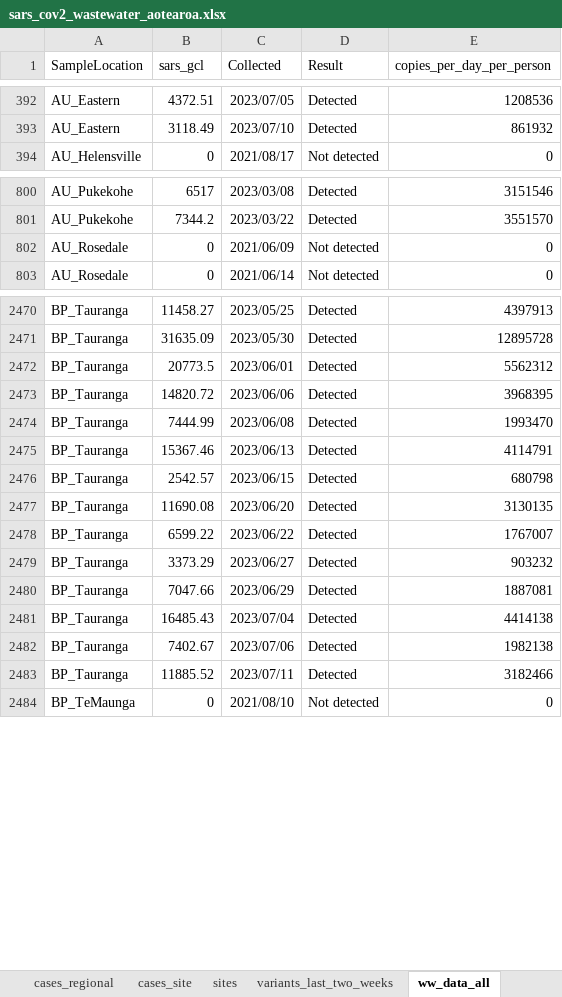
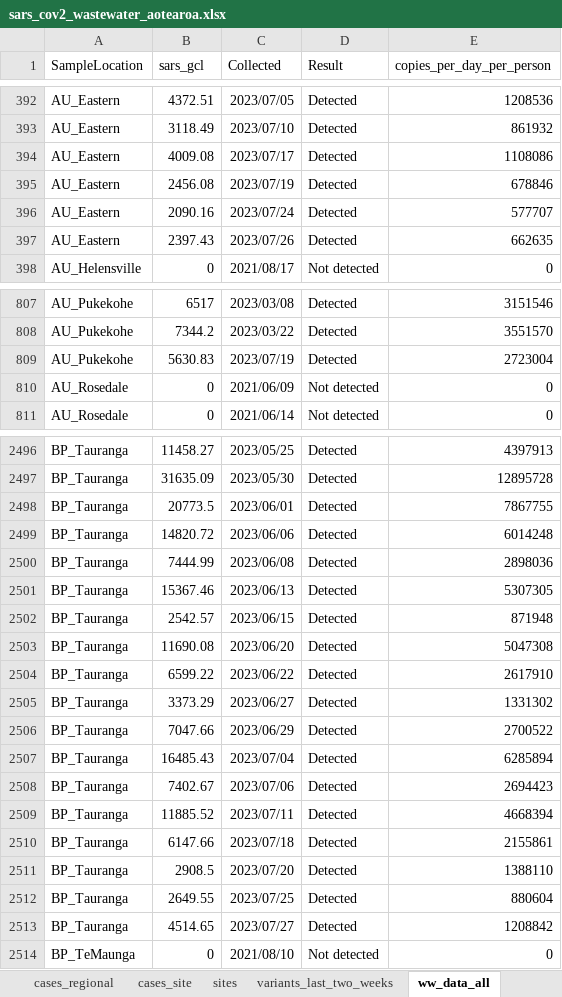
Before and after one commit to ESR-NZ/covid_in_wastewater, an Excel workbook: data/sars_cov2_wastewater_aotearoa.xlsx, sheet ww_data_all, drawn as a sheet; only a part is shown, gaps mark what is left out; values as stored, in another font and other column widths than the file's, no borders; table styles not drawn; addresses are those after the commit; the diff covers the shown part only; the diff names each change by its address in the sheet, - before the commit and + after, or states it on an @@ line.

Commit message:
Data for week ending 30 July 2023

```diff
--- a/data/sars_cov2_wastewater_aotearoa.xlsx (sheet ww_data_all)
+++ b/data/sars_cov2_wastewater_aotearoa.xlsx (sheet ww_data_all)
+row 394: AU_Eastern | 4009.08 | 2023/07/17 | Detected | 1108086
+row 395: AU_Eastern | 2456.08 | 2023/07/19 | Detected | 678846
+row 396: AU_Eastern | 2090.16 | 2023/07/24 | Detected | 577707
+row 397: AU_Eastern | 2397.43 | 2023/07/26 | Detected | 662635
+row 809: AU_Pukekohe | 5630.83 | 2023/07/19 | Detected | 2723004
-E2498 (copies_per_day_per_person): 5562312
+E2498 (copies_per_day_per_person): 7867755
-E2499 (copies_per_day_per_person): 3968395
+E2499 (copies_per_day_per_person): 6014248
-E2500 (copies_per_day_per_person): 1993470
+E2500 (copies_per_day_per_person): 2898036
-E2501 (copies_per_day_per_person): 4114791
+E2501 (copies_per_day_per_person): 5307305
-E2502 (copies_per_day_per_person): 680798
+E2502 (copies_per_day_per_person): 871948
-E2503 (copies_per_day_per_person): 3130135
+E2503 (copies_per_day_per_person): 5047308
-E2504 (copies_per_day_per_person): 1767007
+E2504 (copies_per_day_per_person): 2617910
-E2505 (copies_per_day_per_person): 903232
+E2505 (copies_per_day_per_person): 1331302
-E2506 (copies_per_day_per_person): 1887081
+E2506 (copies_per_day_per_person): 2700522
-E2507 (copies_per_day_per_person): 4414138
+E2507 (copies_per_day_per_person): 6285894
-E2508 (copies_per_day_per_person): 1982138
+E2508 (copies_per_day_per_person): 2694423
-E2509 (copies_per_day_per_person): 3182466
+E2509 (copies_per_day_per_person): 4668394
+row 2510: BP_Tauranga | 6147.66 | 2023/07/18 | Detected | 2155861
+row 2511: BP_Tauranga | 2908.5 | 2023/07/20 | Detected | 1388110
+row 2512: BP_Tauranga | 2649.55 | 2023/07/25 | Detected | 880604
+row 2513: BP_Tauranga | 4514.65 | 2023/07/27 | Detected | 1208842
```
Also changed, not shown: 144 added rows and 290 edited cells elsewhere in this sheet, sheet ww_site, sheet cases_site, sheet ww_regional, sheet variants_last_two_weeks, sheet cases_regional, sheet ww_national, 1 more sheet, 8 other files.
